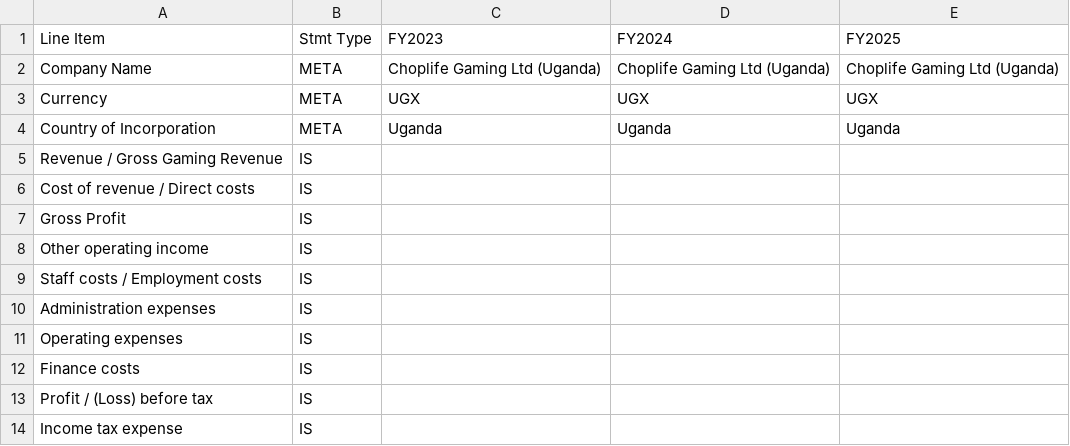
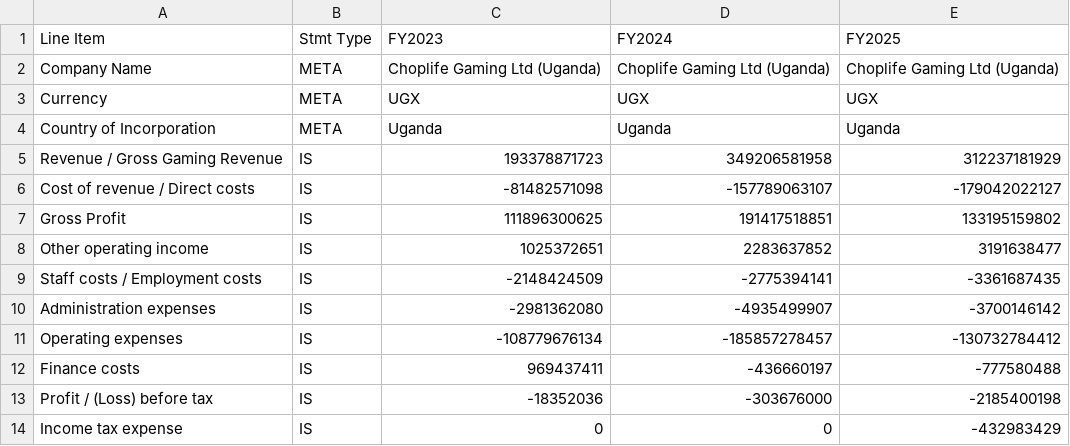
Before and after one commit to KofiBusia/nimed-research, a CSV file: static/templates/CLG_Uganda_Upload.csv, drawn as a sheet; only a part is shown; the diff covers the shown part only.

```diff
--- a/static/templates/CLG_Uganda_Upload.csv
+++ b/static/templates/CLG_Uganda_Upload.csv
@@ -4,11 +4,11 @@ Currency,META,UGX,UGX,UGX
 Country of Incorporation,META,Uganda,Uganda,Uganda
-Revenue / Gross Gaming Revenue,IS,,,
-Cost of revenue / Direct costs,IS,,,
-Gross Profit,IS,,,
-Other operating income,IS,,,
-Staff costs / Employment costs,IS,,,
-Administration expenses,IS,,,
-Operating expenses,IS,,,
-Finance costs,IS,,,
-Profit / (Loss) before tax,IS,,,
-Income tax expense,IS,,,
+Revenue / Gross Gaming Revenue,IS,193378871723,349206581958,312237181929
+Cost of revenue / Direct costs,IS,-81482571098,-157789063107,-179042022127
+Gross Profit,IS,111896300625,191417518851,133195159802
+Other operating income,IS,1025372651,2283637852,3191638477
+Staff costs / Employment costs,IS,-2148424509,-2775394141,-3361687435
+Administration expenses,IS,-2981362080,-4935499907,-3700146142
+Operating expenses,IS,-108779676134,-185857278457,-130732784412
+Finance costs,IS,969437411,-436660197,-777580488
+Profit / (Loss) before tax,IS,-18352036,-303676000,-2185400198
+Income tax expense,IS,0,0,-432983429
```
Also changed, not shown: 4 added rows and 93 edited cells elsewhere in this file, 1 other file.
